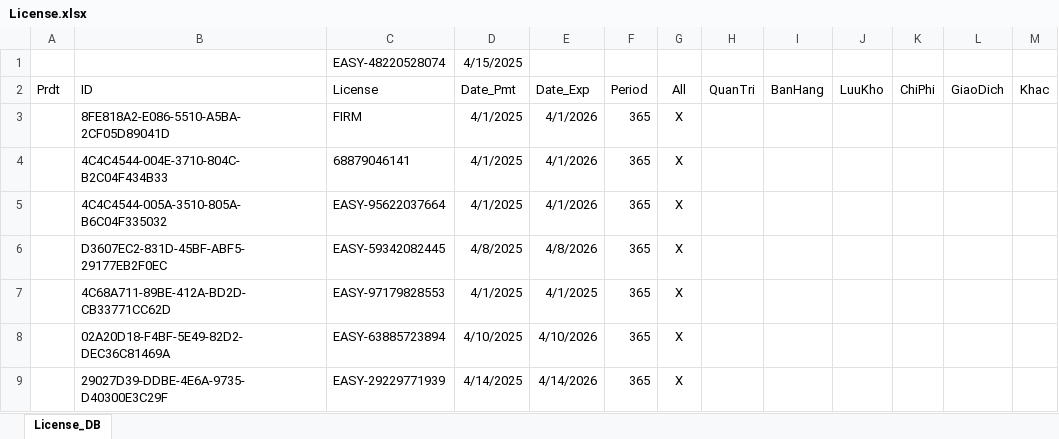
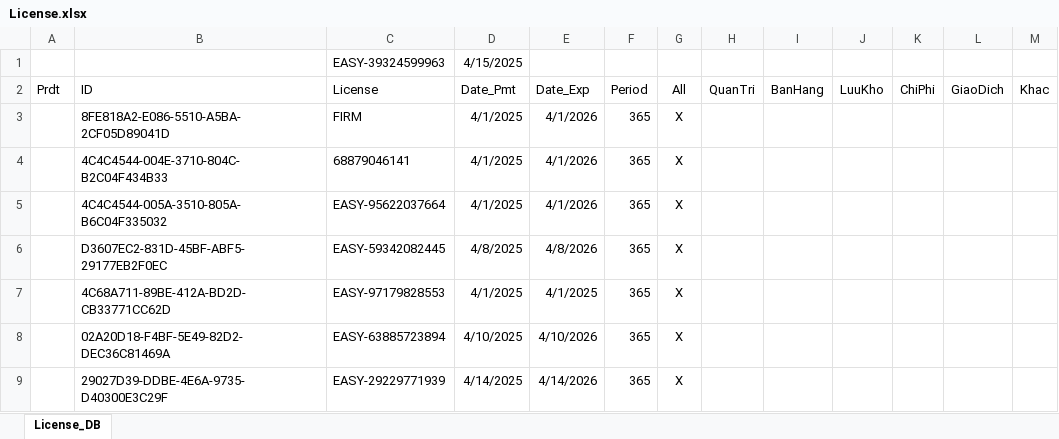
Before and after one commit to leanh2410/easy-licenses, an Excel workbook: License.xlsx, sheet License_DB, drawn as a sheet; values as stored, in another font and other column widths than the file's, no borders; the diff names each change by its address in the sheet, - before the commit and + after, or states it on an @@ line.

Commit message:
Update License.xlsx

```diff
--- a/License.xlsx (sheet License_DB)
+++ b/License.xlsx (sheet License_DB)
-C1 (License): EASY-48220528074
+C1 (License): EASY-39324599963
```
